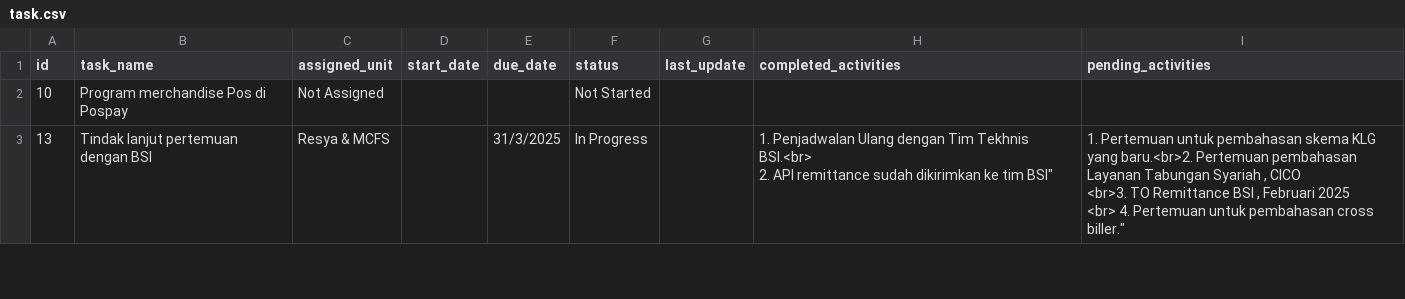
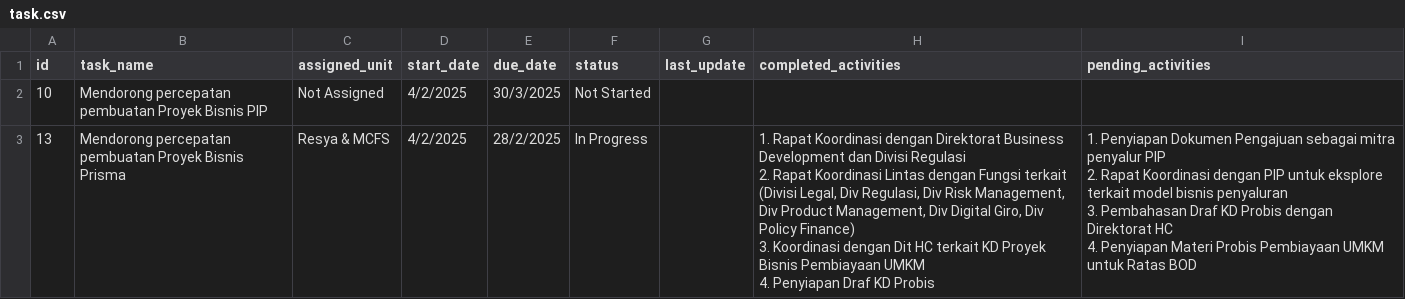
Before and after one commit to arsyi4111/Task_Dashboard_streamlit, a CSV file: task.csv, drawn as a sheet; only a part is shown; the diff covers the shown part only.

Commit message:
task update 2/25/2025

```diff
--- a/task.csv
+++ b/task.csv
@@ -1,6 +1,9 @@
 id,task_name,assigned_unit,start_date,due_date,status,last_update,completed_activities,pending_activities
-10,Program merchandise Pos di Pospay,Not Assigned,,,Not Started,,,
-13,Tindak lanjut pertemuan dengan BSI,Resya & MCFS,,31/3/2025,In Progress,,"1. Penjadwalan Ulang dengan Tim Tekhnis BSI.<br>
-2. API remittance sudah dikirimkan ke tim BSI""","1.  Pertemuan untuk pembahasan skema KLG yang baru.<br>2.  Pertemuan pembahasan Layanan Tabungan Syariah , CICO
- <br>3. TO Remittance BSI , Februari 2025
-<br> 4.  Pertemuan untuk pembahasan cross biller."""
+10,Mendorong percepatan pembuatan Proyek Bisnis PIP,Not Assigned,4/2/2025,30/3/2025,Not Started,,,
+13,Mendorong percepatan pembuatan Proyek Bisnis Prisma,Resya & MCFS,4/2/2025,28/2/2025,In Progress,,"1. Rapat Koordinasi dengan Direktorat Business Development dan Divisi Regulasi
+2. Rapat Koordinasi Lintas dengan Fungsi terkait (Divisi Legal, Div Regulasi, Div Risk Management, Div Product Management, Div Digital Giro, Div Policy Finance)
+3. Koordinasi dengan Dit HC terkait KD Proyek Bisnis Pembiayaan UMKM
+4. Penyiapan Draf KD Probis","1. Penyiapan Dokumen Pengajuan sebagai mitra penyalur PIP
+2. Rapat Koordinasi dengan PIP untuk eksplore terkait model bisnis penyaluran
+3. Pembahasan Draf KD Probis dengan Direktorat HC
+4. Penyiapan Materi Probis Pembiayaan UMKM untuk Ratas BOD"
```
Also changed, not shown: 6 added rows and 59 edited cells elsewhere in this file, 1 other file.
